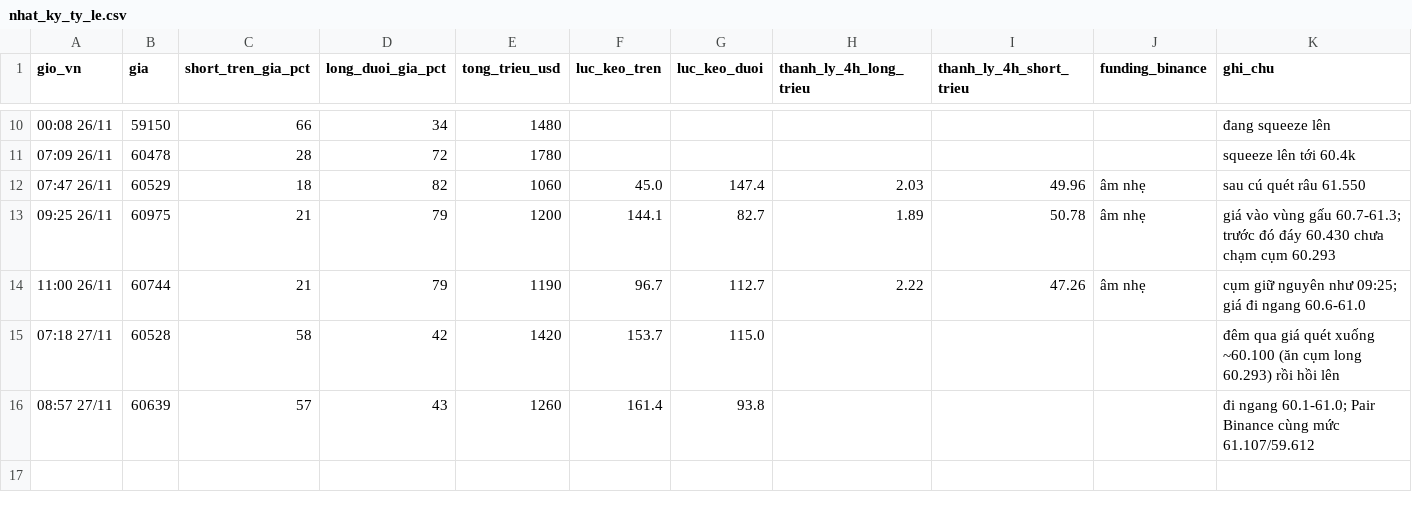
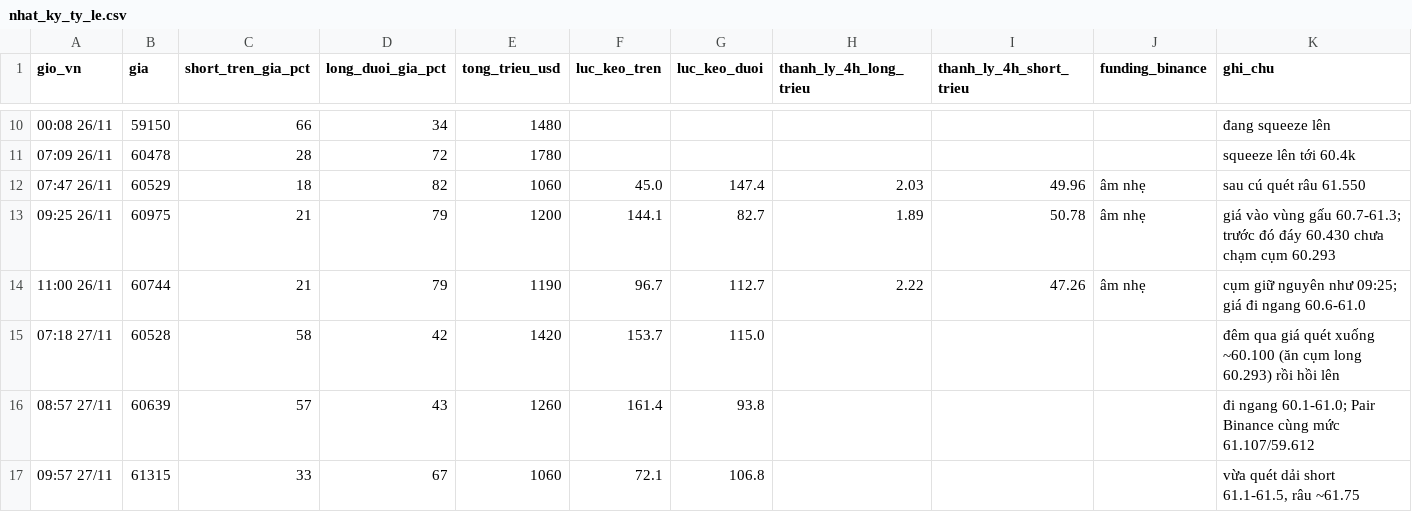
Before and after one commit to ngocdung210482-cloud/hop-signal, a CSV file: nhat_ky_ty_le.csv, drawn as a sheet; only a part is shown, gaps mark what is left out; the diff names each change by its address in the sheet, - before the commit and + after, or states it on an @@ line.

```diff
--- a/nhat_ky_ty_le.csv
+++ b/nhat_ky_ty_le.csv
+row 17: 09:57 27/11 | 61315 | 33 | 67 | 1060 | 72.1 | 106.8 |  |  |  | vừa quét dải short 61.1-61.5, râu ~61.75
```
Also changed, not shown: 2 other files.
